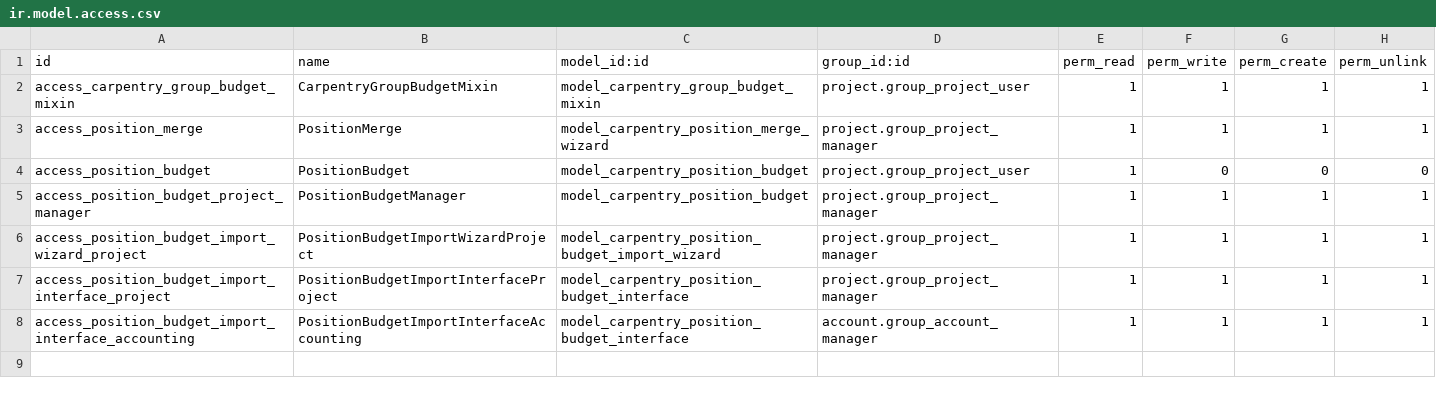
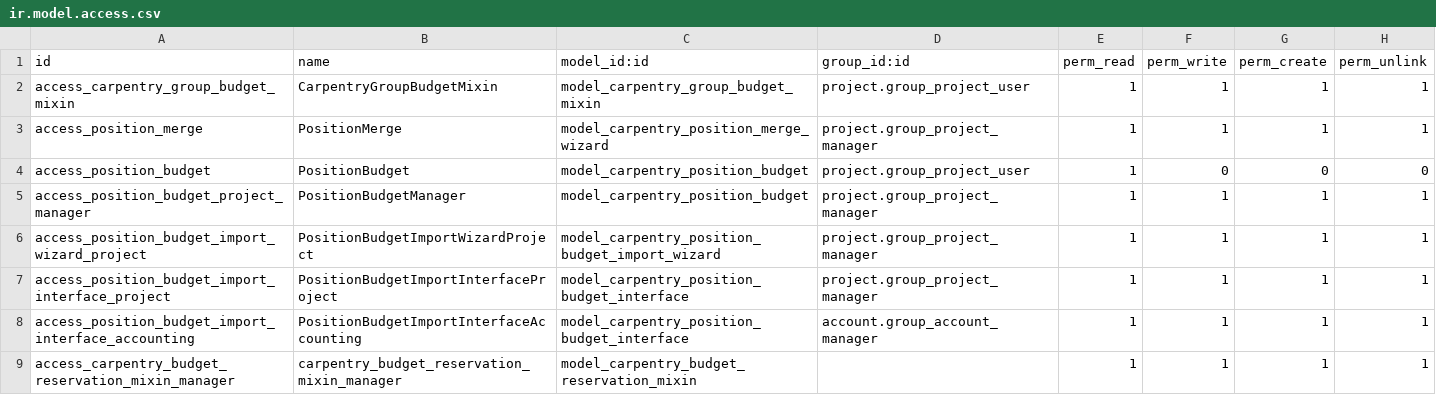
Before and after one commit to Peru-odoo/odoo-community-carpentry, a CSV file: carpentry_position_budget/security/ir.model.access.csv, drawn as a sheet.

Commit message:
mrp_budget

```diff
--- a/carpentry_position_budget/security/ir.model.access.csv
+++ b/carpentry_position_budget/security/ir.model.access.csv
@@ -8 +8,2 @@ access_position_budget_import_interface_project,PositionBudgetImportInterfacePro
 access_position_budget_import_interface_accounting,PositionBudgetImportInterfaceAccounting,model_carpentry_position_budget_interface,account.group_account_manager,1,1,1,1
+access_carpentry_budget_reservation_mixin_manager,carpentry_budget_reservation_mixin_manager,model_carpentry_budget_reservation_mixin,,1,1,1,1
```
Also changed, not shown: 57 other files.
